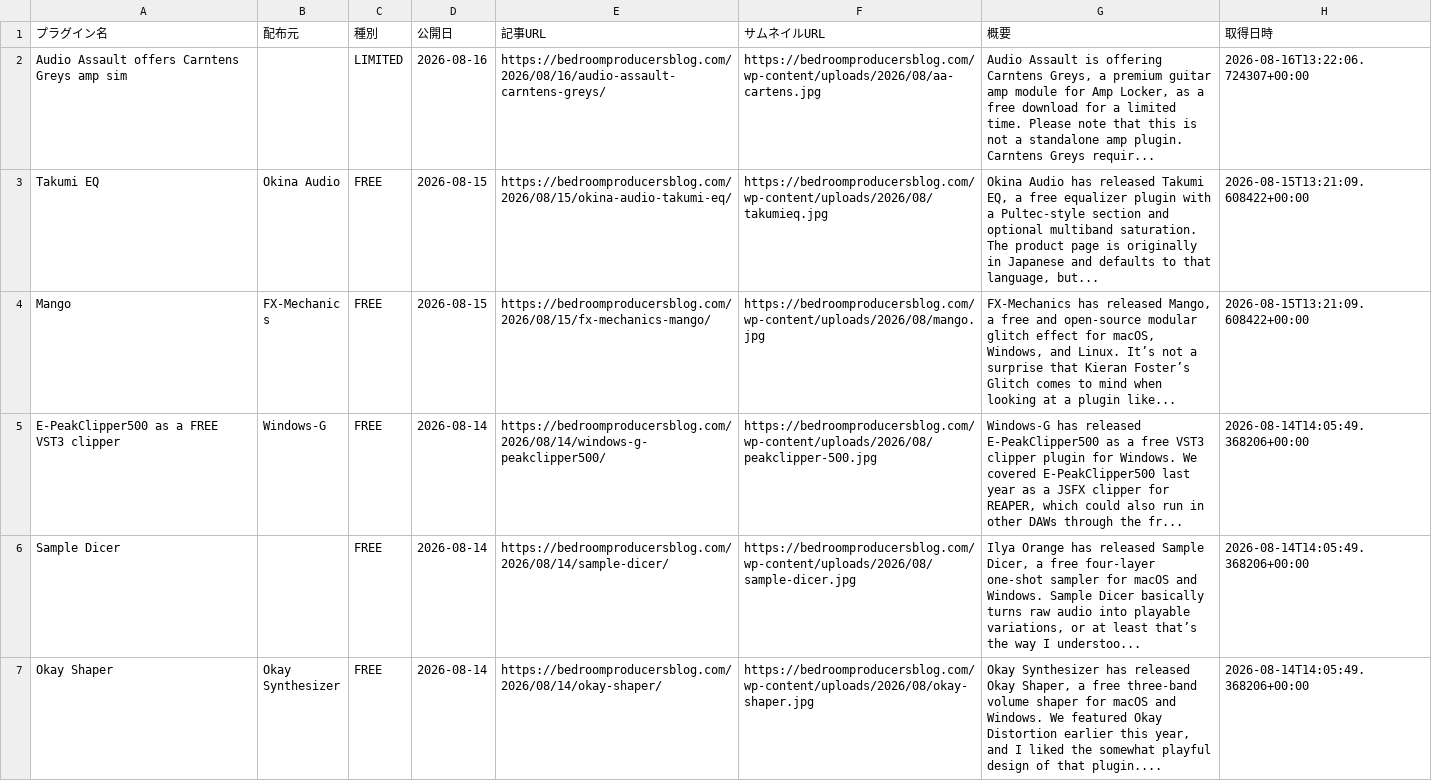
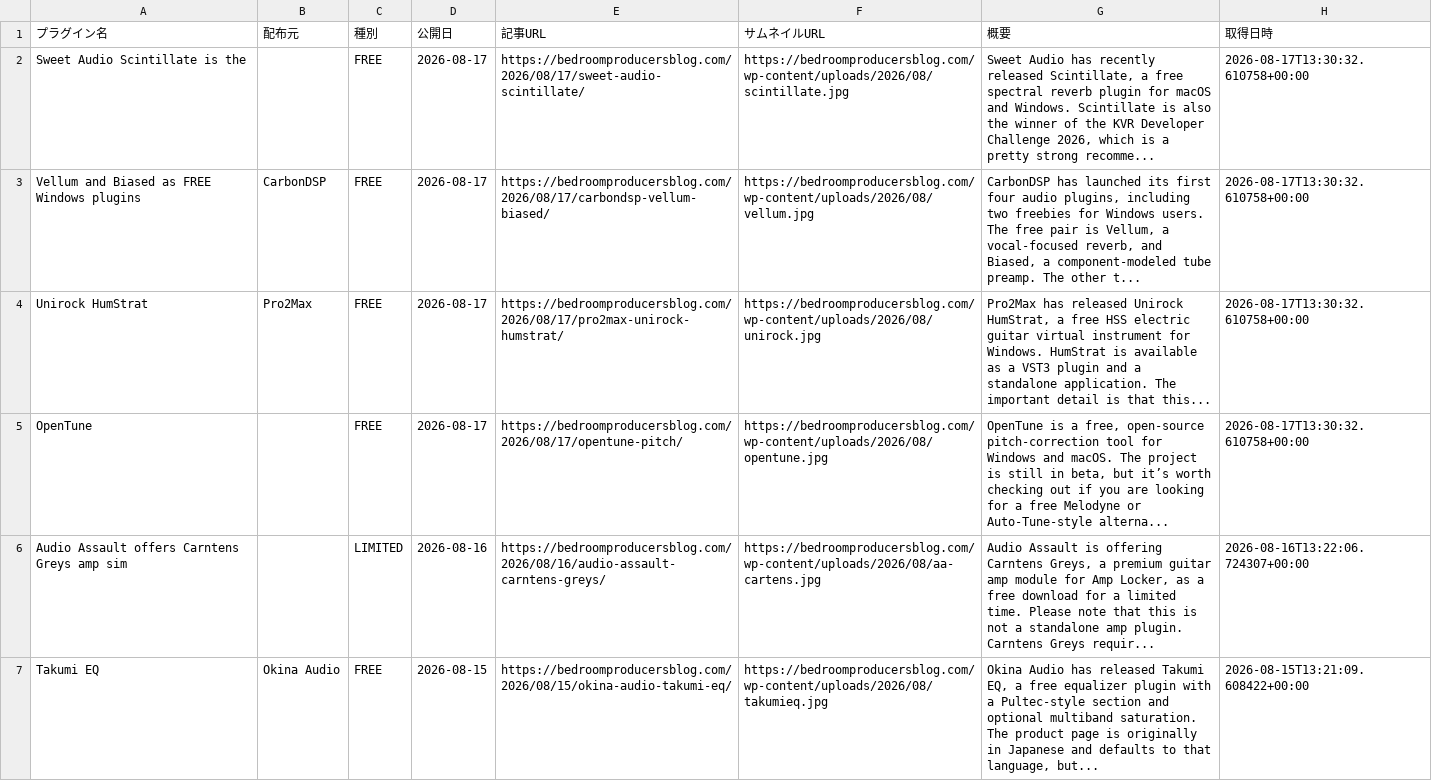
Before and after one commit to Plugin-Tsushin/plugin-boutique-scraper, a CSV file: output/free_bpb_history.csv, drawn as a sheet; only a part is shown; the shorter side is filled out with more unchanged rows; the diff names each change by its address in the sheet, - before the commit and + after, or states it on an @@ line.

```diff
--- a/output/free_bpb_history.csv
+++ b/output/free_bpb_history.csv
+row 2: Sweet Audio Scintillate is the |  | FREE | 2026-08-17 | https://bedroomproducersblog.com/2026/08/17/sweet-audio-scintillate/ | https://bedroomproducersblog.com/wp-content/uploads/2026/08/scintillate.jpg | Sweet Audio has recently released Scintillate, a free spectral reverb plugin for macOS and Windows. Scintillate is also the winner of the KVR Developer Challenge 2026, which is a pretty strong recomme... | 2026-08-17T13:30:32.610758+00:00
+row 3: Vellum and Biased as FREE Windows plugins | CarbonDSP | FREE | 2026-08-17 | https://bedroomproducersblog.com/2026/08/17/carbondsp-vellum-biased/ | https://bedroomproducersblog.com/wp-content/uploads/2026/08/vellum.jpg | CarbonDSP has launched its first four audio plugins, including two freebies for Windows users. The free pair is Vellum, a vocal-focused reverb, and Biased, a component-modeled tube preamp. The other t... | 2026-08-17T13:30:32.610758+00:00
+row 4: Unirock HumStrat | Pro2Max | FREE | 2026-08-17 | https://bedroomproducersblog.com/2026/08/17/pro2max-unirock-humstrat/ | https://bedroomproducersblog.com/wp-content/uploads/2026/08/unirock.jpg | Pro2Max has released Unirock HumStrat, a free HSS electric guitar virtual instrument for Windows. HumStrat is available as a VST3 plugin and a standalone application. The important detail is that this... | 2026-08-17T13:30:32.610758+00:00
+row 5: OpenTune |  | FREE | 2026-08-17 | https://bedroomproducersblog.com/2026/08/17/opentune-pitch/ | https://bedroomproducersblog.com/wp-content/uploads/2026/08/opentune.jpg | OpenTune is a free, open-source pitch-correction tool for Windows and macOS. The project is still in beta, but it’s worth checking out if you are looking for a free Melodyne or Auto-Tune-style alterna... | 2026-08-17T13:30:32.610758+00:00
```
Also changed, not shown: 1 other file.
